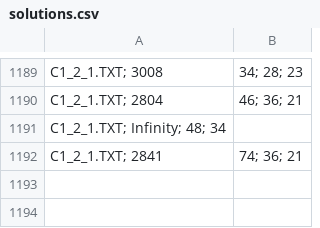
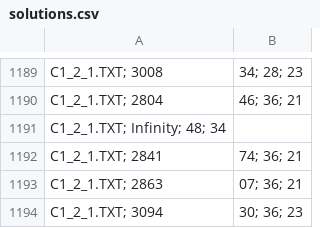
Before and after one commit to matteougolotti/OMA-Assignment, a CSV file: output/solutions.csv, drawn as a sheet; only a part is shown, gaps mark what is left out.

```diff
--- a/output/solutions.csv
+++ b/output/solutions.csv
@@ -1192 +1192,3 @@ C1_2_1.TXT; Infinity; 48;   34
 C1_2_1.TXT; 2841,74; 36;   21
+C1_2_1.TXT; 2863,07; 36;   21
+C1_2_1.TXT; 3094,30; 36;   23
```
Also changed, not shown: 3 other files.
